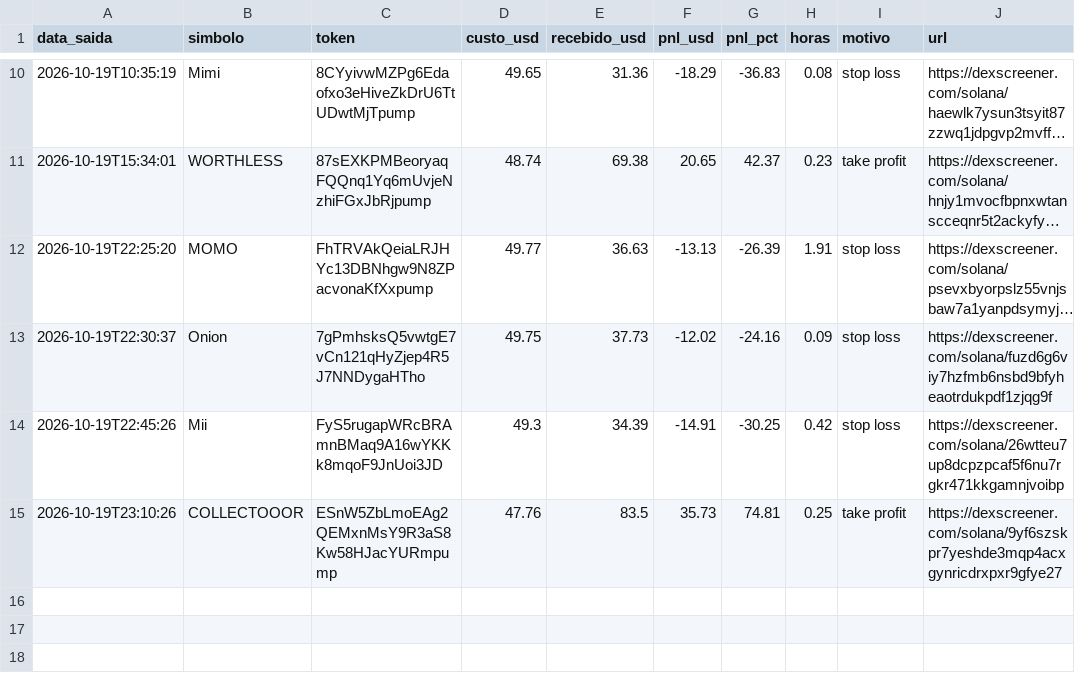
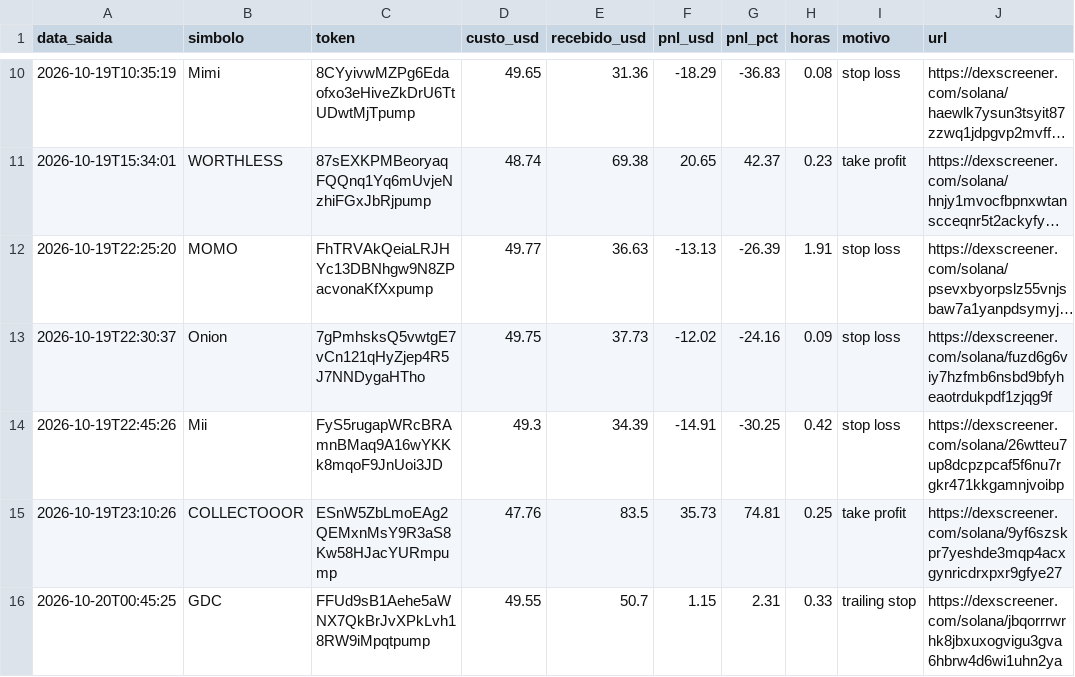
Before and after one commit to Herlms/bot-memecoins, a CSV file: trades.csv, drawn as a sheet; only a part is shown, gaps mark what is left out; long unchanged cells end in ….

```diff
--- a/trades.csv
+++ b/trades.csv
@@ -15 +15,2 @@ data_saida,simbolo,token,custo_usd,recebido_usd,pnl_usd,pnl_pct,horas,motivo,url
 2026-10-19T23:10:26,COLLECTOOOR,ESnW5ZbLmoEAg2QEMxnMsY9R3aS8Kw58HJacYURmpump,47.76,83.5,35.73,74.81,0.25,take profit,https://dexscreener.com/solana/9yf6szskpr7yeshde3mqp4acxgynricdrxpxr9gfye27
+2026-10-20T00:45:25,GDC,FFUd9sB1Aehe5aWNX7QkBrJvXPkLvh18RW9iMpqtpump,49.55,50.7,1.15,2.31,0.33,trailing stop,https://dexscreener.com/solana/jbqorrrwrhk8jbxuxogvigu3gva6hbrw4d6wi1uhn2ya
```
Also changed, not shown: 3 other files.
